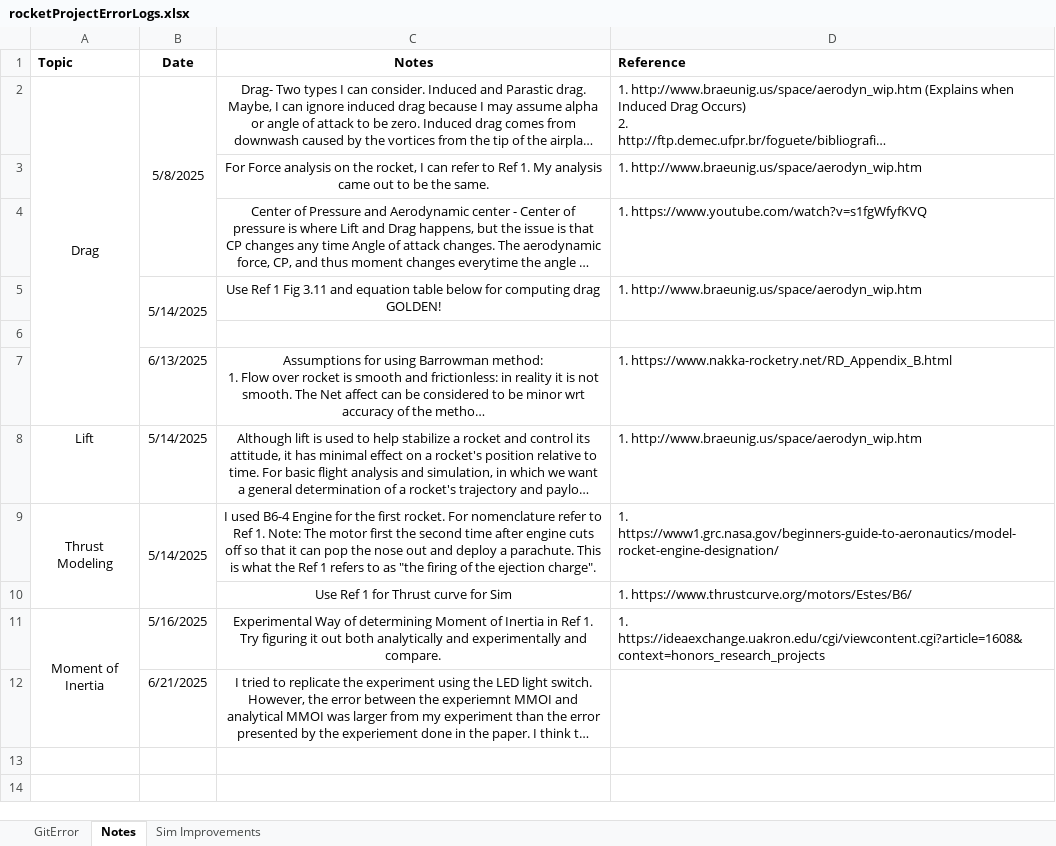
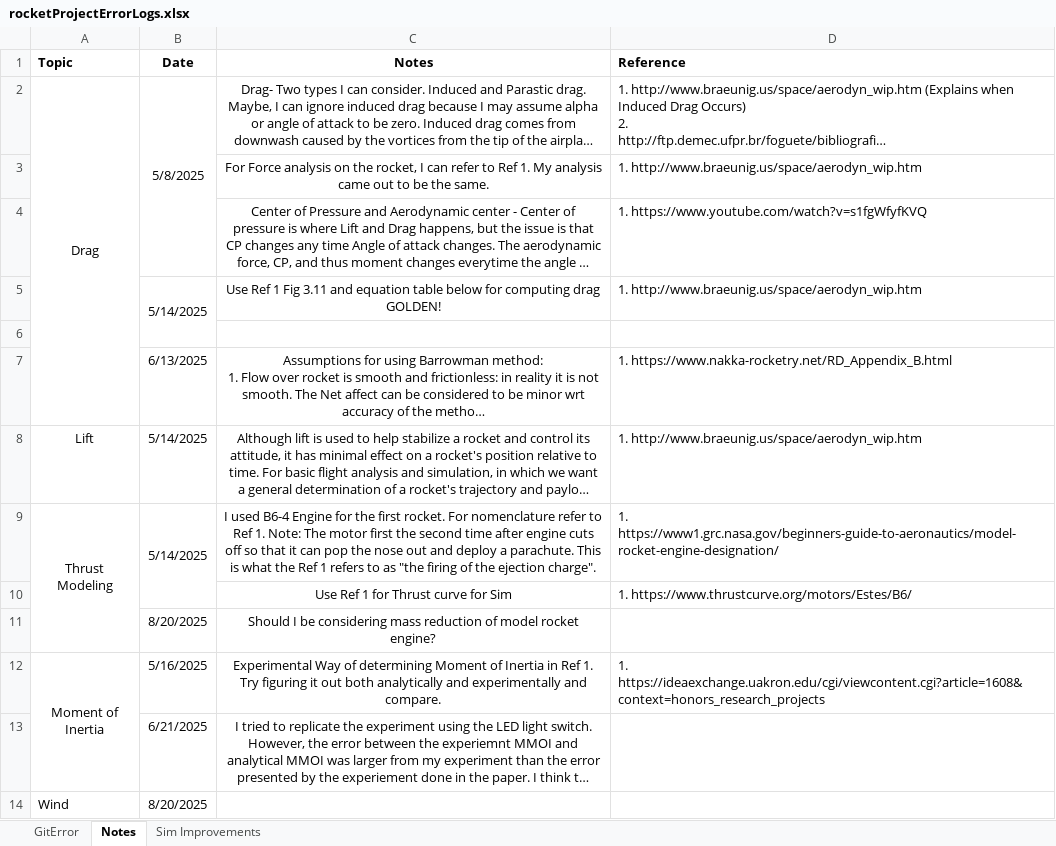
Before and after one commit to BamtolYy/rocket, an Excel workbook: rocketProjectErrorLogs.xlsx, sheet Notes, drawn as a sheet; long unchanged cells end in …; values as stored, in another font and other column widths than the file's, no borders; charts and pictures not drawn; the diff names each change by its address in the sheet, - before the commit and + after, or states it on an @@ line.

```diff
--- a/rocketProjectErrorLogs.xlsx (sheet Notes)
+++ b/rocketProjectErrorLogs.xlsx (sheet Notes)
+row 11:  | 8/20/2025 | Should I be considering mass reduction of model rocket engine?
+row 14: Wind | 8/20/2025
```
Also changed, not shown: 3 other files.
